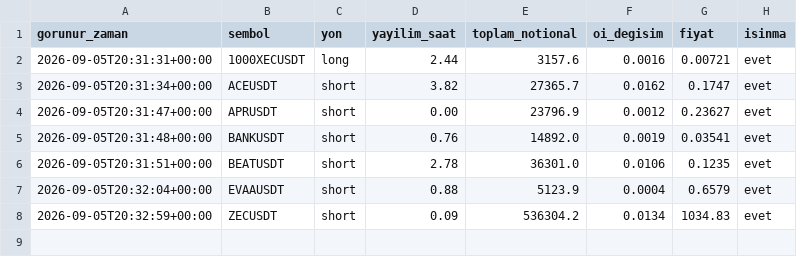
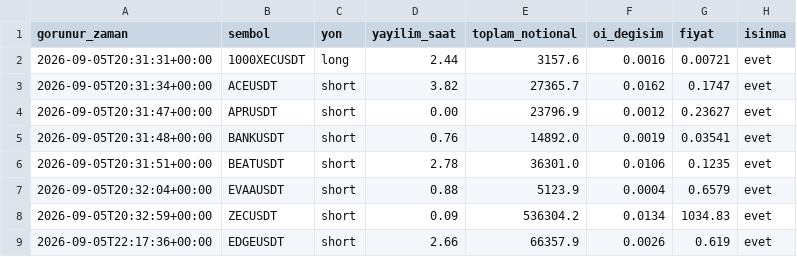
Before and after one commit to varmlx26/balina-dedektor, a CSV file: olaylar.csv, drawn as a sheet; the diff names each change by its address in the sheet, - before the commit and + after, or states it on an @@ line.

```diff
--- a/olaylar.csv
+++ b/olaylar.csv
+row 9: 2026-09-05T22:17:36+00:00 | EDGEUSDT | short | 2.66 | 66357.9 | 0.0026 | 0.619 | evet
```
Also changed, not shown: 2 other files.
